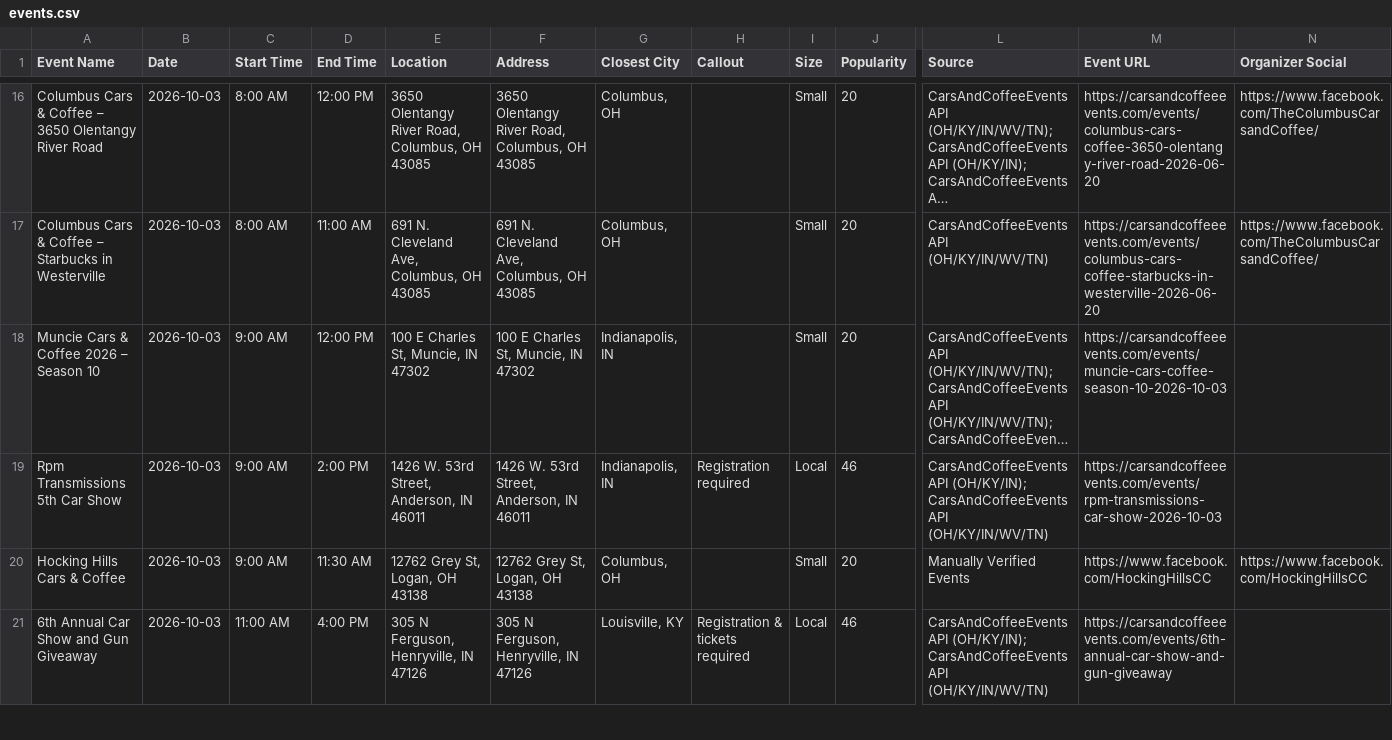
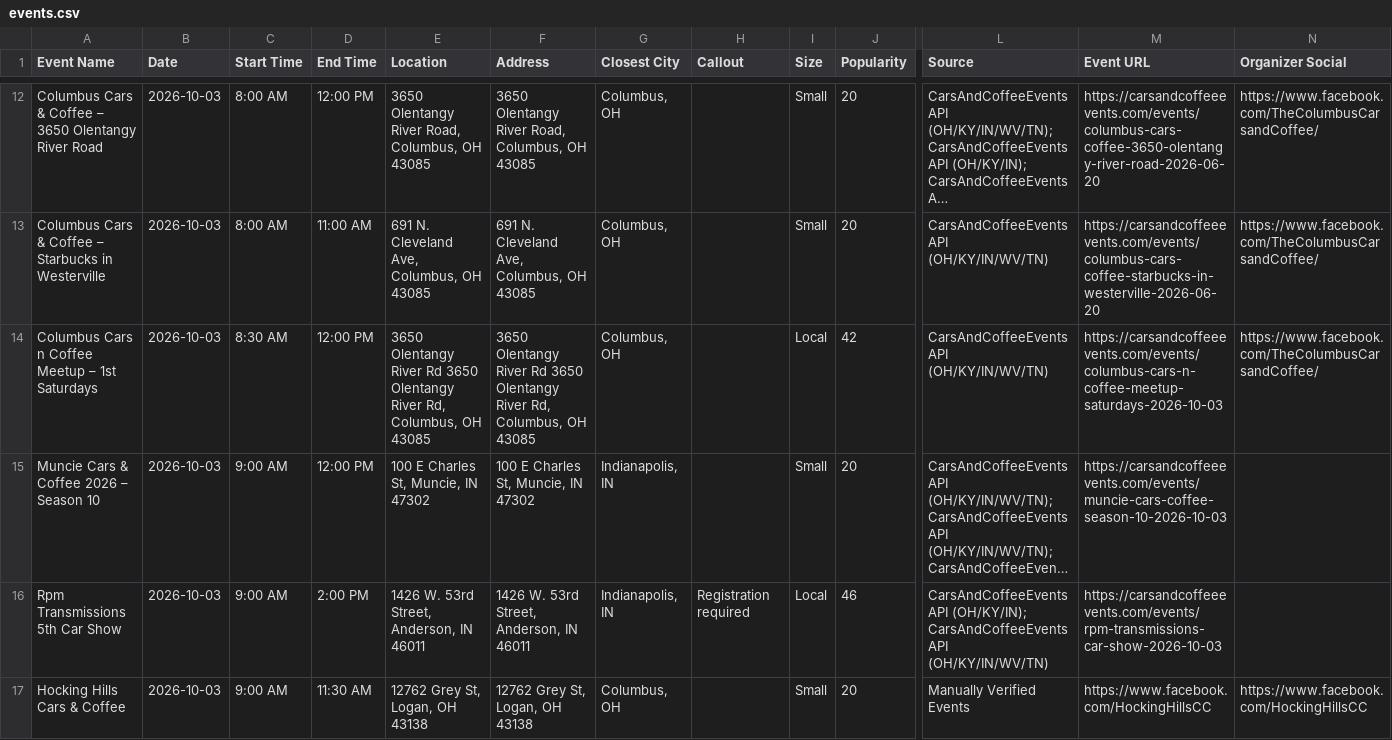
Before and after one commit to themessings/cincy-car-events, a CSV file: data/events.csv, drawn as a sheet; only a part is shown, gaps mark what is left out; the shorter side is filled out with more unchanged rows; long unchanged cells end in …; rows hold the shown columns only; the diff covers the shown part only; the diff names each change by its address in the sheet, - before the commit and + after, or states it on an @@ line.

Commit message:
Update Cincinnati-area car events

```diff
--- a/data/events.csv
+++ b/data/events.csv
+row 14: Columbus Cars n Coffee Meetup – 1st Saturdays | 2026-10-03 | 8:30 AM | 12:00 PM | 3650 Olentangy River Rd 3650 Olentangy River Rd, Columbus, OH 43085 | 3650 Olentangy River Rd 3650 Olentangy River Rd, Columbus, OH 43085 | Columbus, OH |  | Local | 42 | CarsAndCoffeeEvents API (OH/KY/IN/WV/TN) | https://carsandcoffeeevents.com/events/columbus-cars-n-coffee-meetup-saturdays-2026-10-03 | https://www.facebook.com/TheColumbusCarsandCoffee/
```
Also changed, not shown: 4 added rows, 4 removed rows and 5 edited cells elsewhere in this file, 5 other files.
